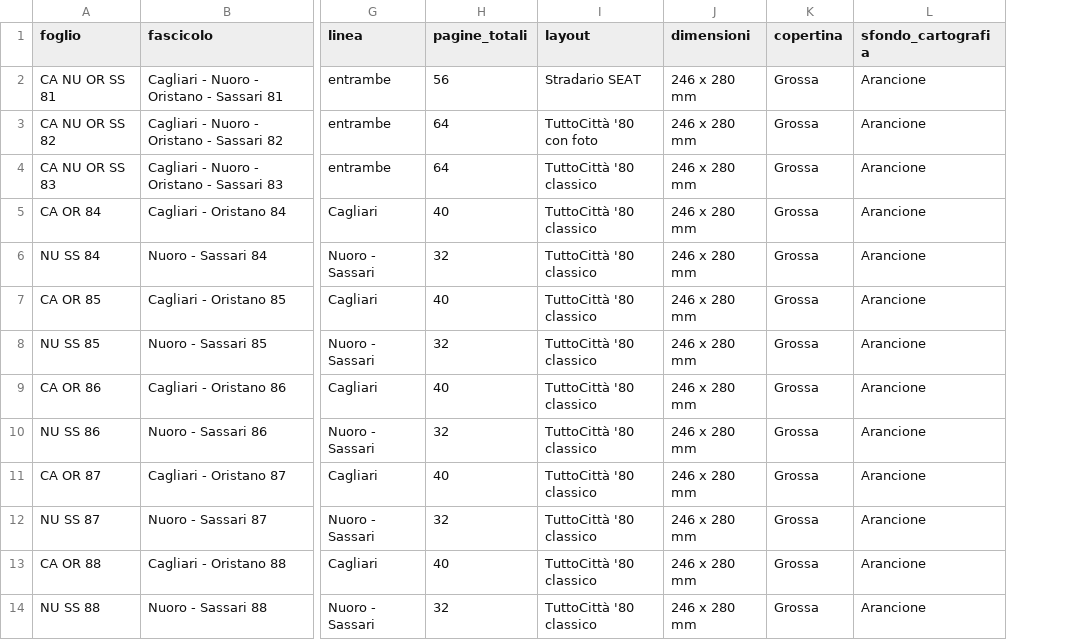
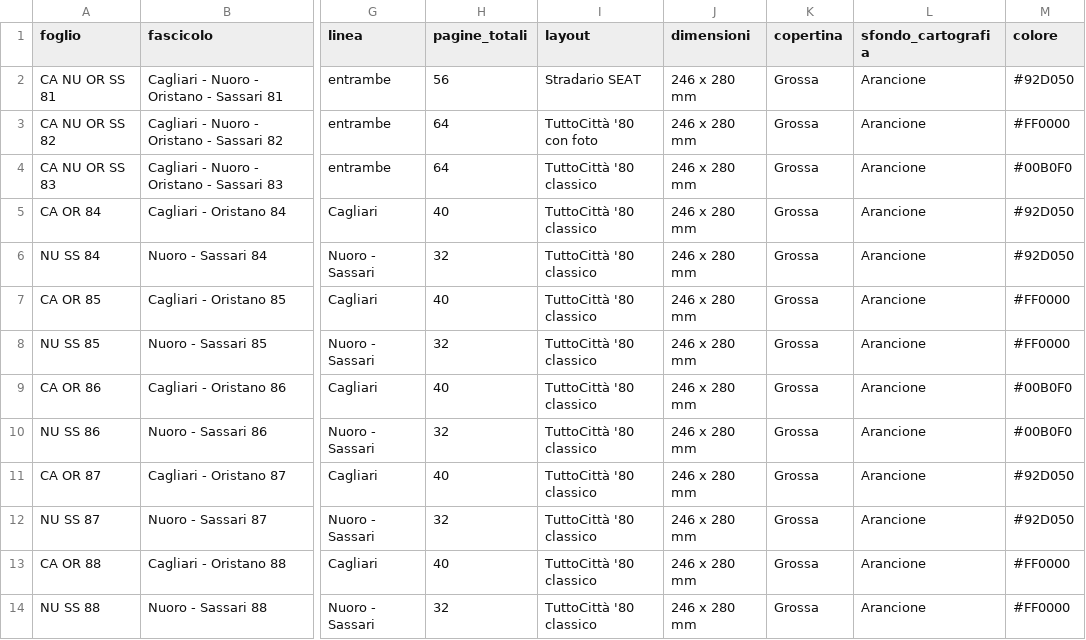
Before and after one commit to RoMu84/TuttoCitta, a CSV file: dati/sardegna_fascicoli.csv, drawn as a sheet; only a part is shown, gaps mark what is left out; the diff names each change by its address in the sheet, - before the commit and + after, or states it on an @@ line.

```diff
--- a/dati/sardegna_fascicoli.csv
+++ b/dati/sardegna_fascicoli.csv
+column M (colore), rows 2-14: #92D050 | #FF0000 | #00B0F0 | #92D050 | #92D050 | #FF0000 | #FF0000 | #00B0F0 | #00B0F0 | #92D050 | #92D050 | #FF0000 | #FF0000
```
Also changed, not shown: dati/sardegna_cartografia.csv, dati/sardegna_sezioni.csv, 3 other files.
